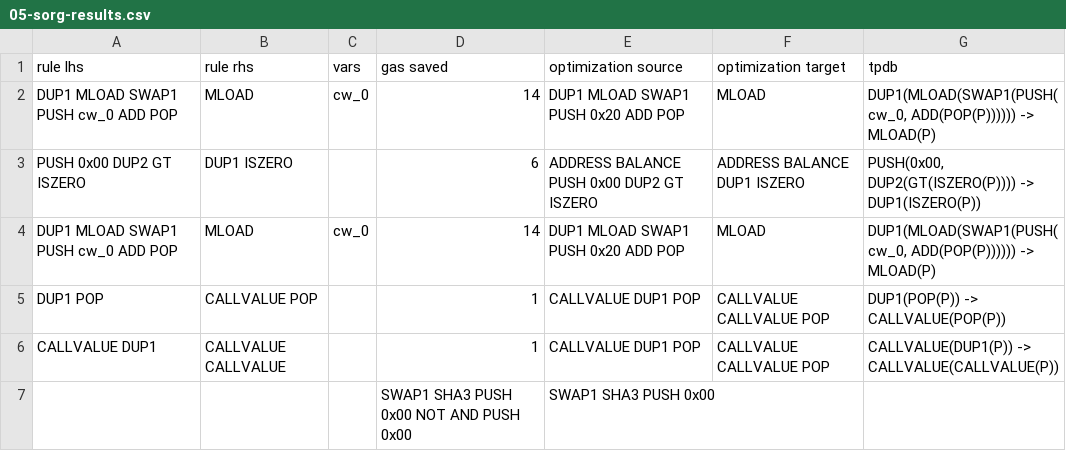
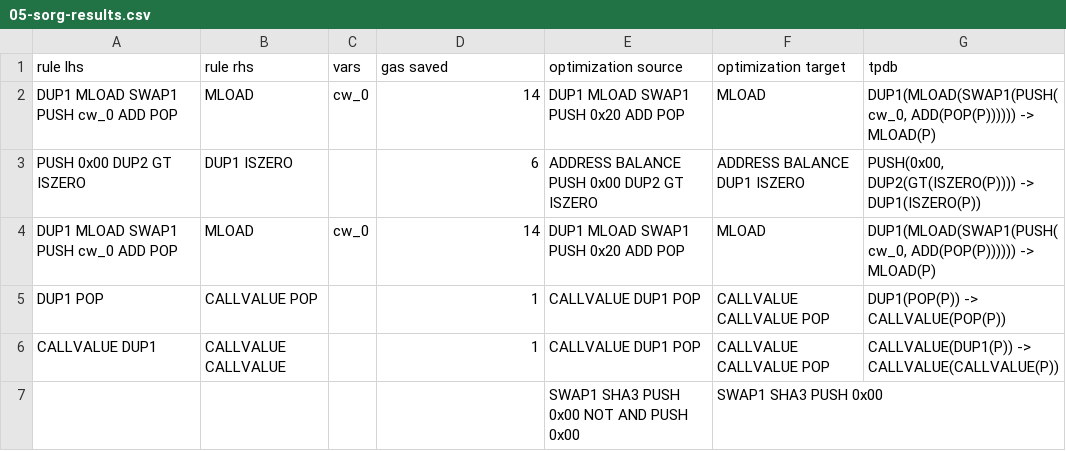
Before and after one commit to mariaschett/ppltr, a CSV file: examples/05-sorg-results.csv, drawn as a sheet; removed rows and columns are numbered as before the commit, all else as after; the diff names each change by its address in the sheet, - before the commit and + after, or states it on an @@ line.

Commit message:
Fix example and input/output

```diff
--- a/examples/05-sorg-results.csv
+++ b/examples/05-sorg-results.csv
-row 7:  |  |  | SWAP1 SHA3 PUSH 0x00 NOT AND PUSH 0x00 | SWAP1 SHA3 PUSH 0x00
+row 7:  |  |  |  | SWAP1 SHA3 PUSH 0x00 NOT AND PUSH 0x00 | SWAP1 SHA3 PUSH 0x00
```
Also changed, not shown: 1 other file.
